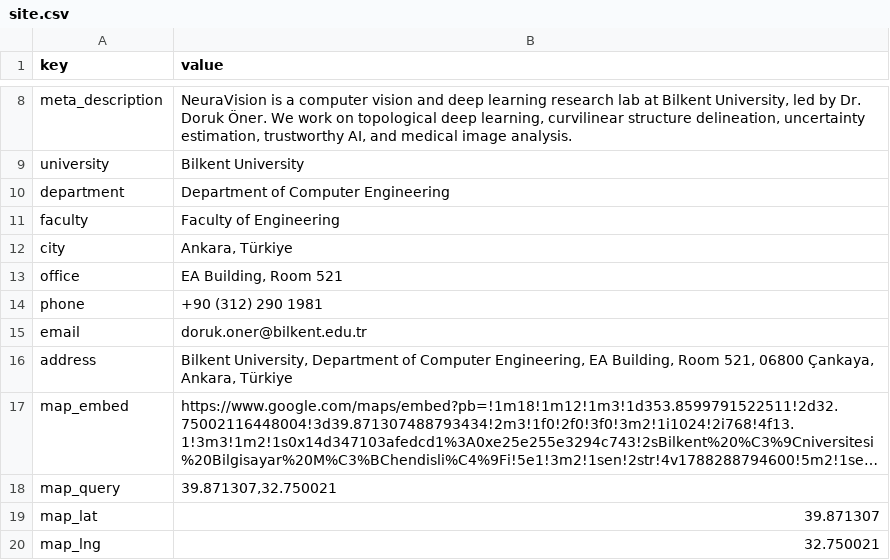
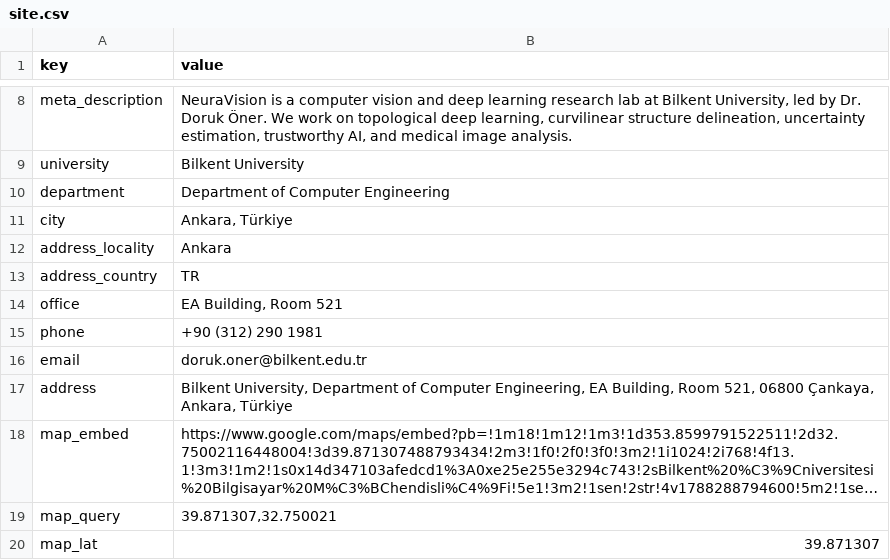
Before and after one commit to NeuraVisionLab/neuravisionlab.github.io, a CSV file: data/site.csv, drawn as a sheet; only a part is shown, gaps mark what is left out; the shorter side is filled out with more unchanged rows; long unchanged cells end in ….

Commit message:
Fail the build on bad data instead of shipping a broken page
The generator was inventing values whenever data was absent. The lab
name, university and the PI's job title were hardcoded in build.py, so
editing site.csv or members.csv left the structured data behind. A
mistyped order column in members.csv or research.csv silently sorted as
0. Worst of all, a missing site.csv key rendered as an empty string:
deleting hero_headline built successfully and shipped a homepage with an
empty heading.

Every value now comes from data/, and a missing key, a typo'd template
name or a non-numeric order stops the build with the file, row and
column named. Blank optional cells stay legal, and {% if %} still tests
freely, so only genuine mistakes fail.

Address locality and country move into site.csv in the form structured
data needs; the faculty key, referenced nowhere, goes. The PI's JSON-LD
now takes its job title from members.csv and lists Scholar beside ORCID
in sameAs, with url pointing at his page on this site.

Also resizes doruk-oner.jpg from 1122x1402 to 720x900, 370 KB to 100 KB.
It never renders wider than 318 CSS px, so nothing on screen changes.

```diff
--- a/data/site.csv
+++ b/data/site.csv
@@ -10,4 +10,5 @@ university,Bilkent University
 department,Department of Computer Engineering
-faculty,Faculty of Engineering
 city,"Ankara, Türkiye"
+address_locality,Ankara
+address_country,TR
 office,"EA Building, Room 521"
```
Also changed, not shown: 22 other files.
